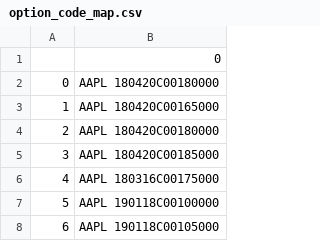
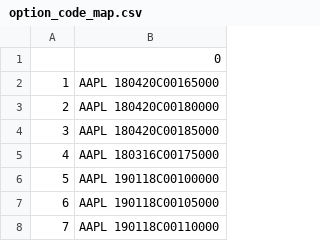
Before and after one commit to ajmal017/IB_Opt_his_data, a CSV file: option_code_map.csv, drawn as a sheet; only a part is shown; the shorter side is filled out with more unchanged rows.

```diff
--- a/option_code_map.csv
+++ b/option_code_map.csv
@@ -1,3 +1,2 @@
 ,0
-0,AAPL  180420C00180000
 1,AAPL  180420C00165000
```
Also changed, not shown: 3 other files.
